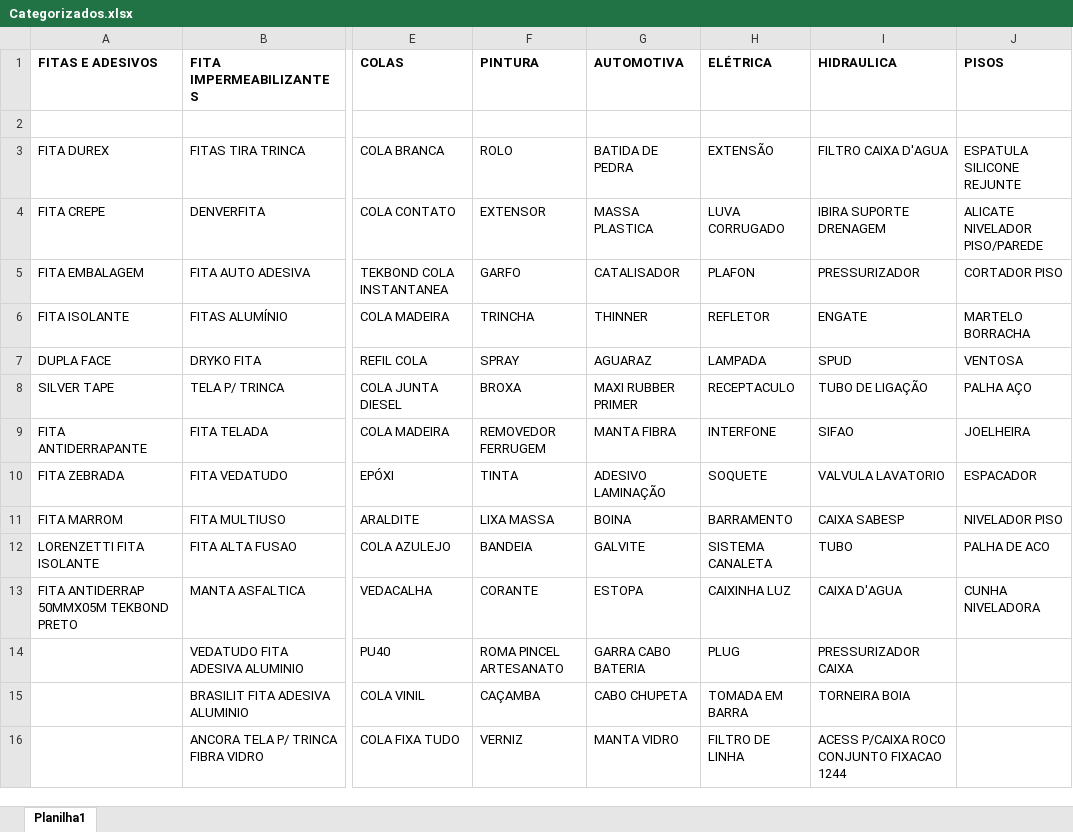
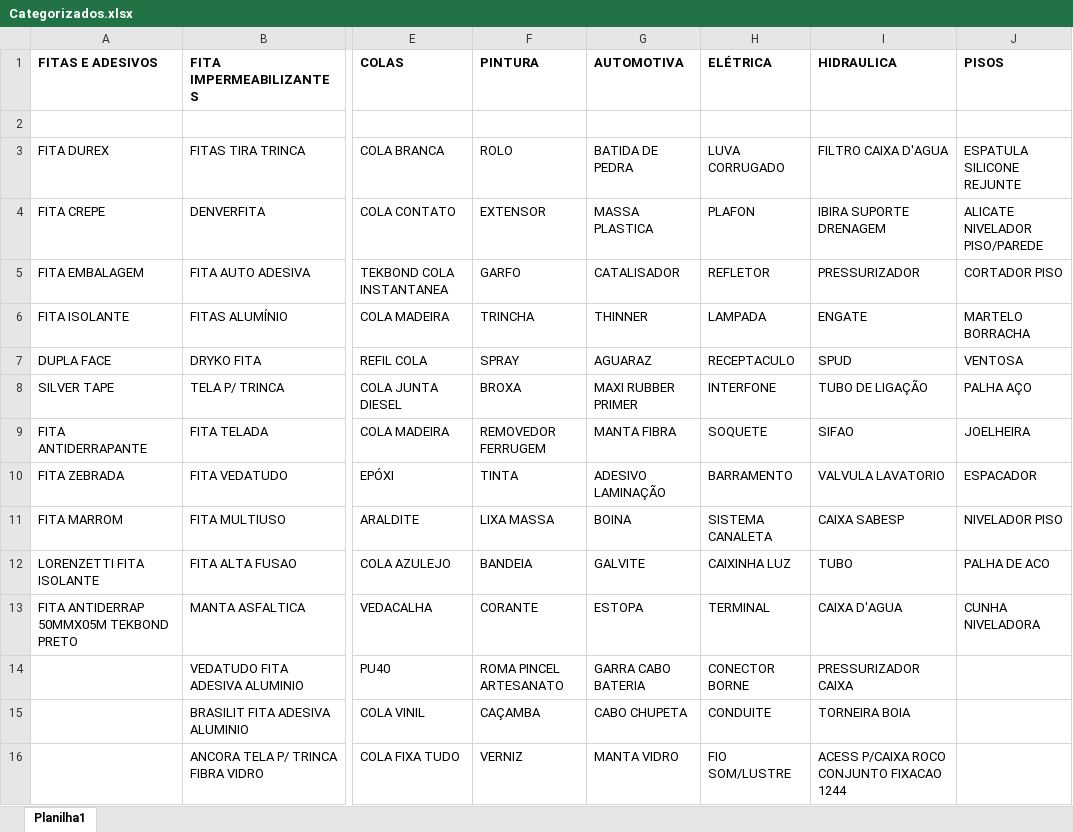
Before and after one commit to Lucas-Fernandes-Silva/auto_shopee, an Excel workbook: planilhas/outputs/Categorizados.xlsx, sheet Planilha1, drawn as a sheet; only a part is shown, gaps mark what is left out; values as stored, in another font and other column widths than the file's, no borders; the diff covers the shown part only; the diff names each change by its address in the sheet, - before the commit and + after, or states it on an @@ line.

Commit message:
tomadas

```diff
--- a/planilhas/outputs/Categorizados.xlsx (sheet Planilha1)
+++ b/planilhas/outputs/Categorizados.xlsx (sheet Planilha1)
-H3 (ELÉTRICA): EXTENSÃO
+H3 (ELÉTRICA): LUVA CORRUGADO
-H4 (ELÉTRICA): LUVA CORRUGADO
+H4 (ELÉTRICA): PLAFON
-H5 (ELÉTRICA): PLAFON
+H5 (ELÉTRICA): REFLETOR
-H6 (ELÉTRICA): REFLETOR
+H6 (ELÉTRICA): LAMPADA
-H7 (ELÉTRICA): LAMPADA
+H7 (ELÉTRICA): RECEPTACULO
-H8 (ELÉTRICA): RECEPTACULO
+H8 (ELÉTRICA): INTERFONE
-H9 (ELÉTRICA): INTERFONE
+H9 (ELÉTRICA): SOQUETE
-H10 (ELÉTRICA): SOQUETE
+H10 (ELÉTRICA): BARRAMENTO
-H11 (ELÉTRICA): BARRAMENTO
+H11 (ELÉTRICA): SISTEMA CANALETA
-H12 (ELÉTRICA): SISTEMA CANALETA
+H12 (ELÉTRICA): CAIXINHA LUZ
-H13 (ELÉTRICA): CAIXINHA LUZ
+H13 (ELÉTRICA): TERMINAL
-H14 (ELÉTRICA): PLUG
+H14 (ELÉTRICA): CONECTOR BORNE
-H15 (ELÉTRICA): TOMADA EM BARRA
+H15 (ELÉTRICA): CONDUITE
-H16 (ELÉTRICA): FILTRO DE LINHA
+H16 (ELÉTRICA): FIO SOM/LUSTRE
```
Also changed, not shown: 90 edited cells elsewhere in this sheet, planilhas/outputs/Produtos_Classificados.xlsx, planilhas/outputs/Relatorio_Dominios_Ambiguos.xlsx, 8 other files.
